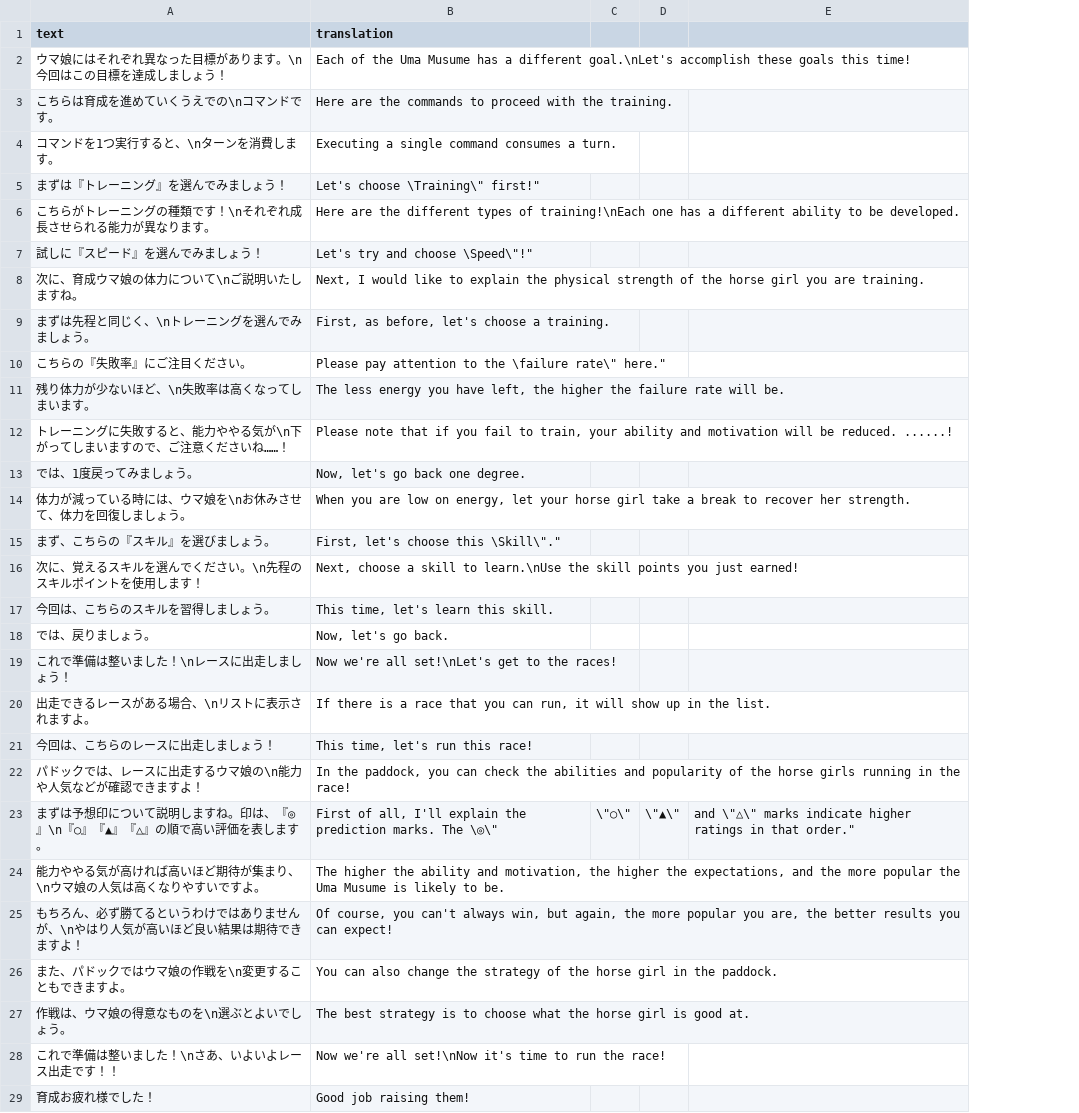
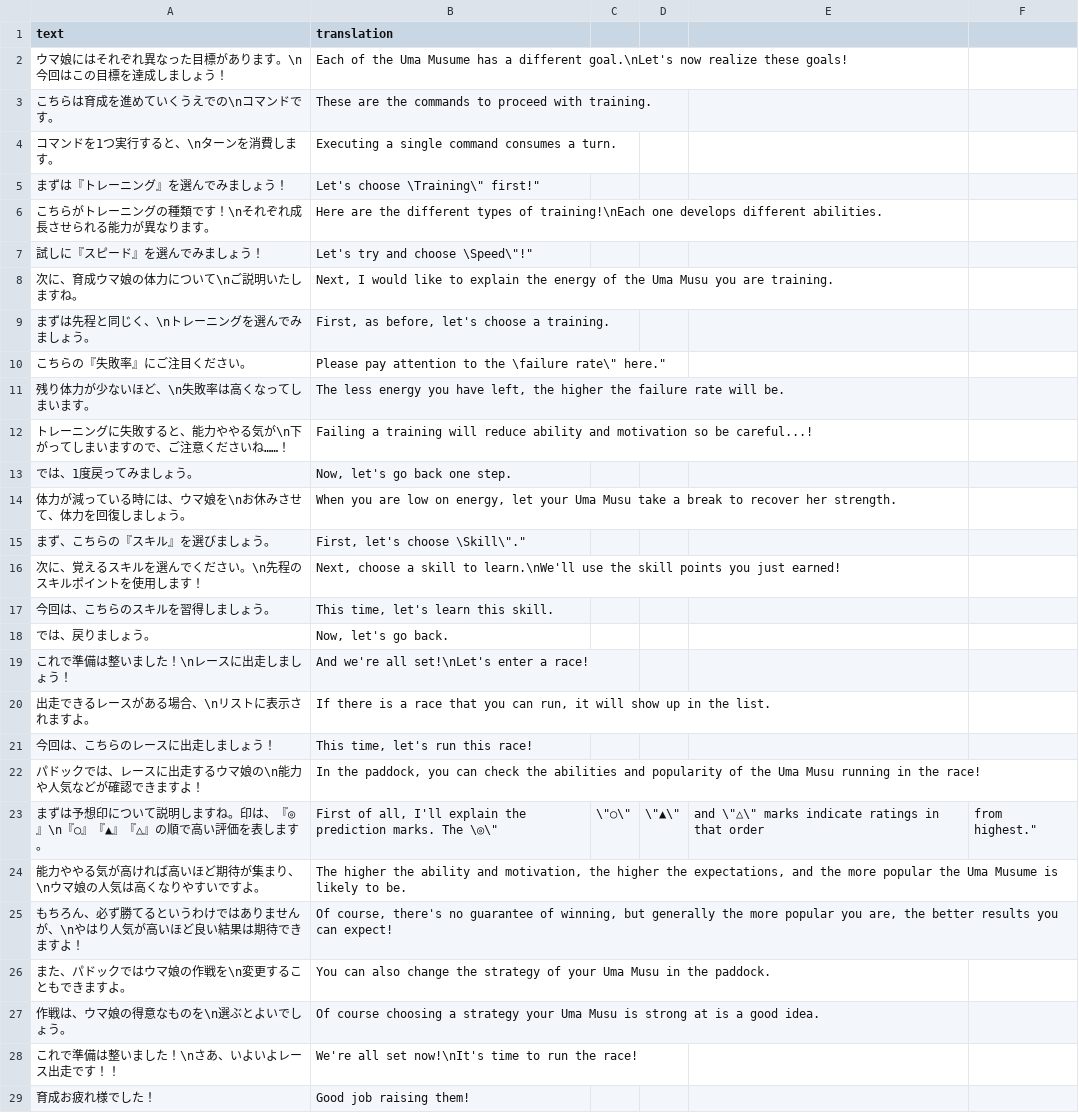
Before and after one commit to noccu/umamusume-db-translate, a CSV file: src/data/tutorial-text.csv, drawn as a sheet; only a part is shown; removed rows and columns are numbered as before the commit, all else as after; the diff covers the shown part only; the diff names each change by its address in the sheet, - before the commit and + after, or states it on an @@ line.

Commit message:
TLC tutorial text

```diff
--- a/src/data/tutorial-text.csv
+++ b/src/data/tutorial-text.csv
-column E, row 23: and \"△\" marks indicate higher ratings in that order."
+column E, row 23: and \"△\" marks indicate ratings in that order
+column F, row 23: from highest."
-B2 (translation): …different goal.\nLet's accomplish these goals this time!
+B2 (translation): …different goal.\nLet's now realize these goals!
-B3 (translation): Here are the commands to proceed with the training.
+B3 (translation): These are the commands to proceed with training.
-B6 (translation): …training!\nEach one has a different ability to be developed.
+B6 (translation): …training!\nEach one develops different abilities.
-B8 (translation): …explain the physical strength of the horse girl you are…
+B8 (translation): …explain the energy of the Uma Musu you are…
-B12 (translation): Please note that if you fail to train, your ability and motivation will be reduced. ......!
+B12 (translation): Failing a training will reduce ability and motivation so be careful...!
-B13 (translation): Now, let's go back one degree.
+B13 (translation): Now, let's go back one step.
-B14 (translation): …let your horse girl take a…
+B14 (translation): …let your Uma Musu take a…
-B15 (translation): First, let's choose this \Skill\"."
+B15 (translation): First, let's choose \Skill\"."
-B16 (translation): …skill to learn.\nUse the skill…
+B16 (translation): …skill to learn.\nWe'll use the skill…
-B19 (translation): Now we're all set!\nLet's get to the races!
+B19 (translation): And we're all set!\nLet's enter a race!
-B22 (translation): …of the horse girls running in…
+B22 (translation): …of the Uma Musu running in…
-B25 (translation): Of course, you can't always win, but again, the more…
+B25 (translation): Of course, there's no guarantee of winning, but generally the more…
-B26 (translation): …strategy of the horse girl in the…
+B26 (translation): …strategy of your Uma Musu in the…
-B27 (translation): The best strategy is to choose what the horse girl is good at.
+B27 (translation): Of course choosing a strategy your Uma Musu is strong at is a good idea.
-B28 (translation): Now we're all set!\nNow it's time to…
+B28 (translation): We're all set now!\nIt's time to…
```
Also changed, not shown: 8 edited cells elsewhere in this file.
